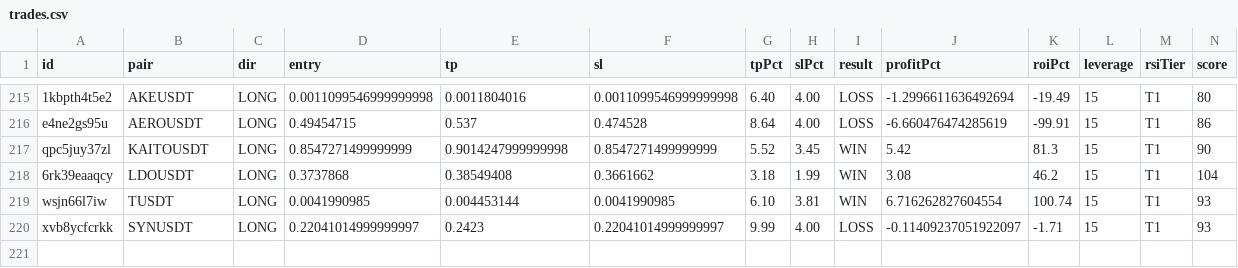
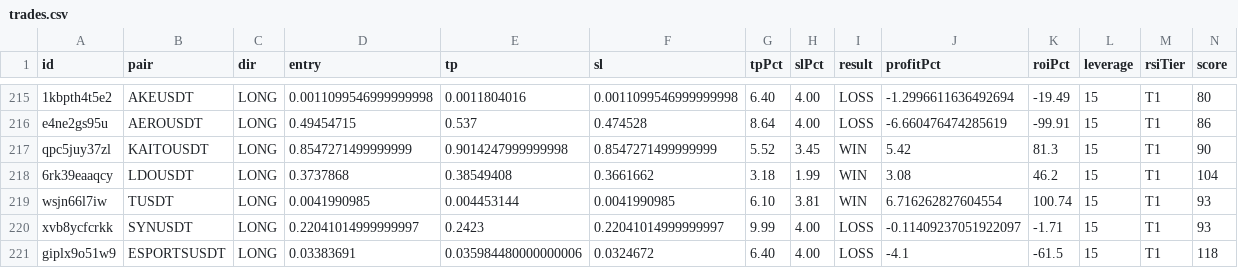
Before and after one commit to kangscalpingv3/kangscalping, a CSV file: trades.csv, drawn as a sheet; only a part is shown, gaps mark what is left out; rows hold the shown columns only; the diff names each change by its address in the sheet, - before the commit and + after, or states it on an @@ line.

Commit message:
Trade closed: ESPORTSUSDT LOSS

```diff
--- a/trades.csv
+++ b/trades.csv
+row 221: giplx9o51w9 | ESPORTSUSDT | LONG | 0.03383691 | 0.035984480000000006 | 0.0324672 | 6.40 | 4.00 | LOSS | -4.1 | -61.5 | 15 | T1 | 118
```
